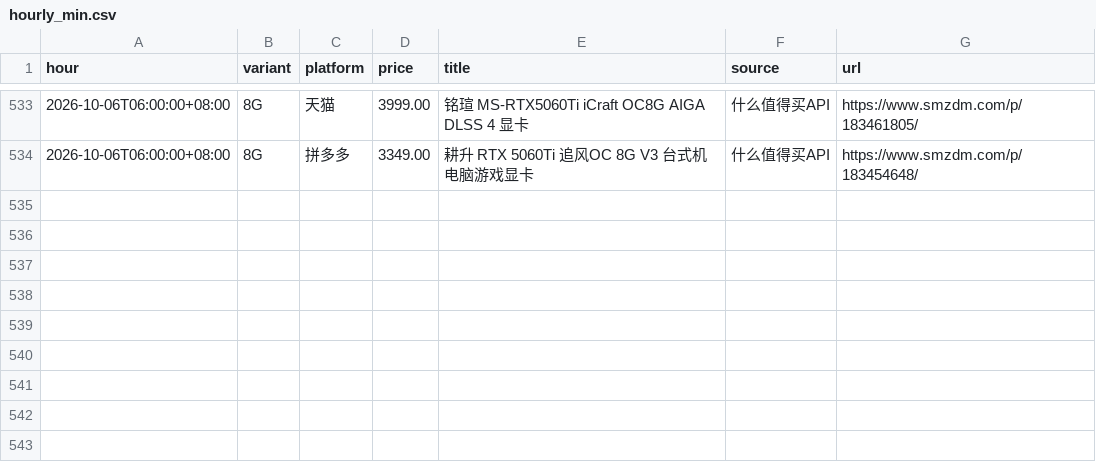
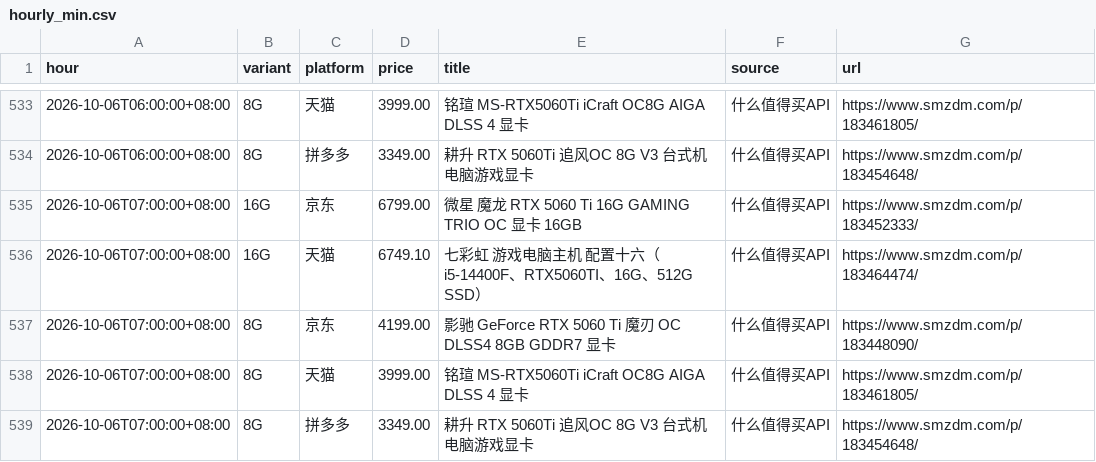
Before and after one commit to skk15857411020/5060TI, a CSV file: docs/hourly_min.csv, drawn as a sheet; only a part is shown, gaps mark what is left out.

```diff
--- a/docs/hourly_min.csv
+++ b/docs/hourly_min.csv
@@ -534 +534,6 @@ hour,variant,platform,price,title,source,url
 2026-10-06T06:00:00+08:00,8G,拼多多,3349.00,耕升 RTX 5060Ti 追风OC 8G V3 台式机电脑游戏显卡,什么值得买API,https://www.smzdm.com/p/183454648/
+2026-10-06T07:00:00+08:00,16G,京东,6799.00,微星 魔龙 RTX 5060 Ti 16G GAMING TRIO OC 显卡 16GB,什么值得买API,https://www.smzdm.com/p/183452333/
+2026-10-06T07:00:00+08:00,16G,天猫,6749.10,七彩虹 游戏电脑主机 配置十六（i5-14400F、RTX5060TI、16G、512G SSD）,什么值得买API,https://www.smzdm.com/p/183464474/
+2026-10-06T07:00:00+08:00,8G,京东,4199.00,影驰 GeForce RTX 5060 Ti 魔刃 OC DLSS4 8GB GDDR7 显卡,什么值得买API,https://www.smzdm.com/p/183448090/
+2026-10-06T07:00:00+08:00,8G,天猫,3999.00,铭瑄 MS-RTX5060Ti iCraft OC8G AIGA DLSS 4 显卡,什么值得买API,https://www.smzdm.com/p/183461805/
+2026-10-06T07:00:00+08:00,8G,拼多多,3349.00,耕升 RTX 5060Ti 追风OC 8G V3 台式机电脑游戏显卡,什么值得买API,https://www.smzdm.com/p/183454648/
```
Also changed, not shown: 2 other files.
